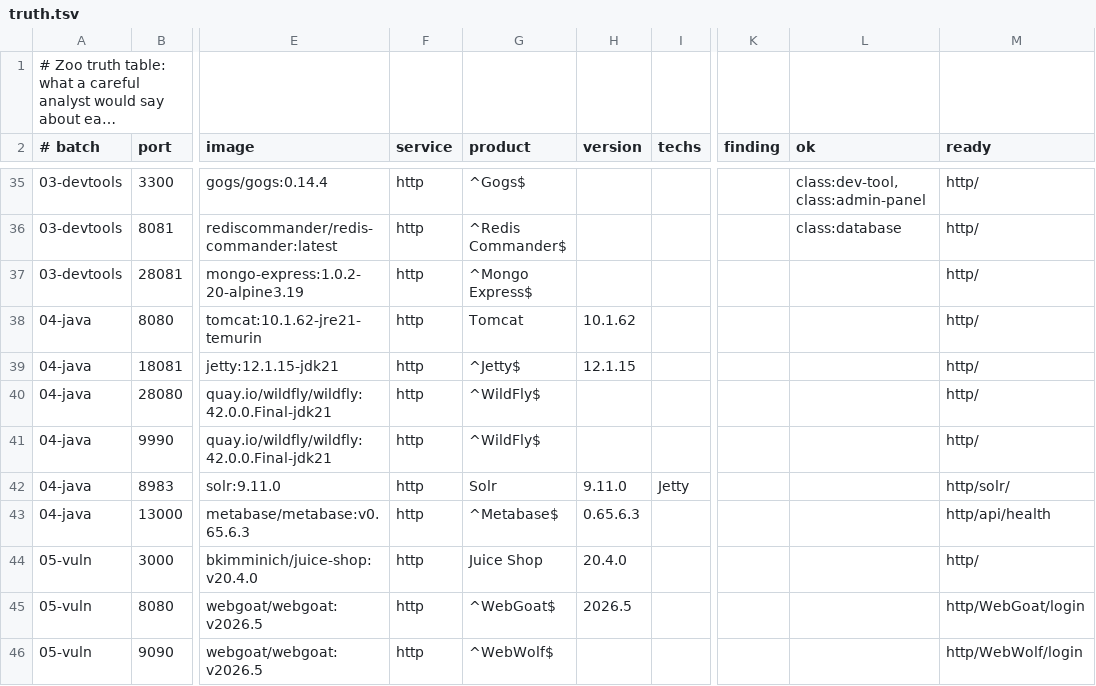
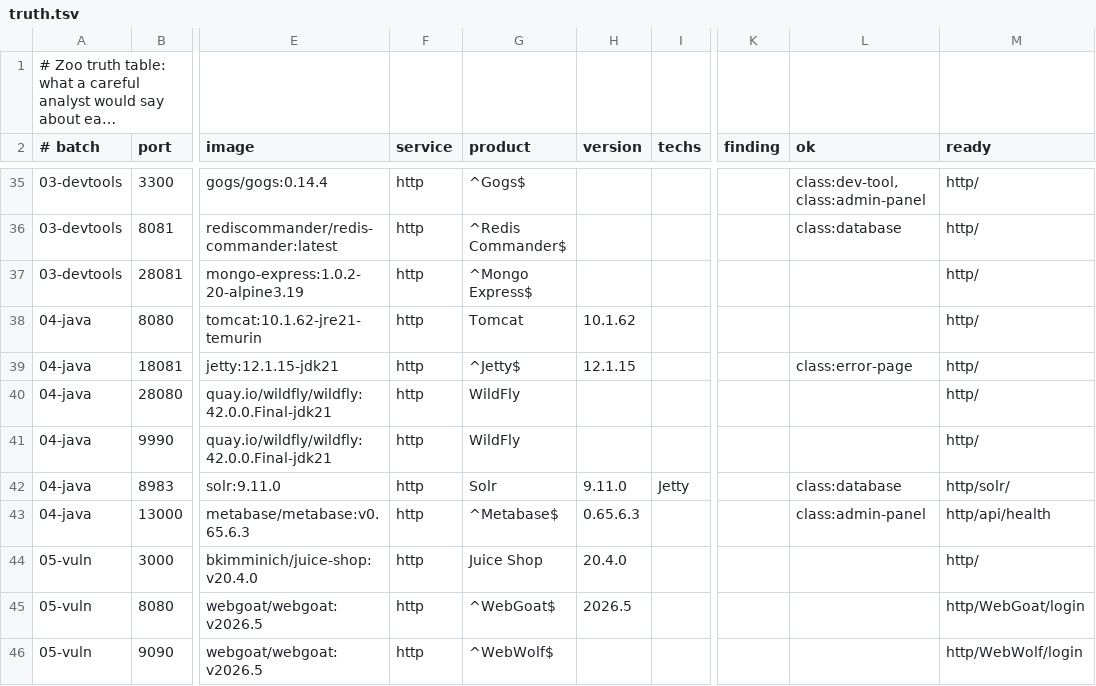
Before and after one commit to iwosmu/aghpen, a TSV file: e2e/zoo/truth.tsv, drawn as a sheet; only a part is shown, gaps mark what is left out; long unchanged cells end in …; the diff names each change by its address in the sheet, - before the commit and + after, or states it on an @@ line.

Commit message:
feat(signatures): zoo fixes for Java servers and Metabase
WildFly welcome page (default-page) and HAL management console; Solr version from the
admin UI; new Metabase and metabase-setup (has-user-setup false, public setup-token);
the Symfony profiler path rule no longer fires on SPAs that echo the requested path.

```diff
--- a/e2e/zoo/truth.tsv
+++ b/e2e/zoo/truth.tsv
-L39 (ok): (empty)
+L39 (ok): class:error-page
-G40:G41 (product): ^WildFly$
+G40:G41 (product): WildFly
-L42 (ok): (empty)
+L42 (ok): class:database
-L43 (ok): (empty)
+L43 (ok): class:admin-panel
```
Also changed, not shown: 9 other files.
